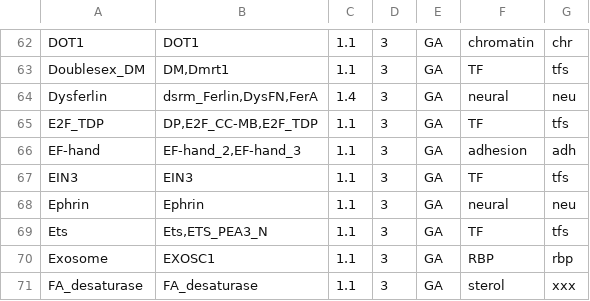
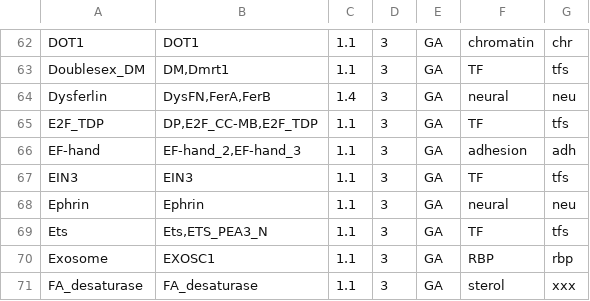
Before and after one commit to zolotarovgl/phylohpc, a CSV file: data/gene_families_searchinfo.csv, drawn as a sheet; only a part is shown, gaps mark what is left out; the diff covers the shown part only.

```diff
--- a/data/gene_families_searchinfo.csv
+++ b/data/gene_families_searchinfo.csv
@@ -63,3 +63,3 @@ DOT1	DOT1	1.1	3	GA	chromatin	chr
 Doublesex_DM	DM,Dmrt1	1.1	3	GA	TF	tfs
-Dysferlin	dsrm_Ferlin,DysFN,FerA	1.4	3	GA	neural	neu
+Dysferlin	DysFN,FerA,FerB	1.4	3	GA	neural	neu
 E2F_TDP	DP,E2F_CC-MB,E2F_TDP	1.1	3	GA	TF	tfs
```
Also changed, not shown: 5 removed rows elsewhere in this file, 4 other files.
